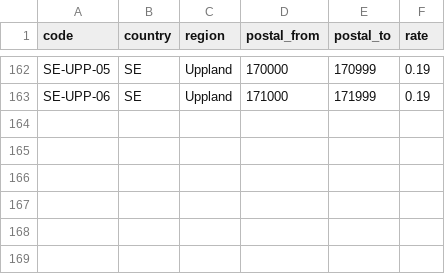
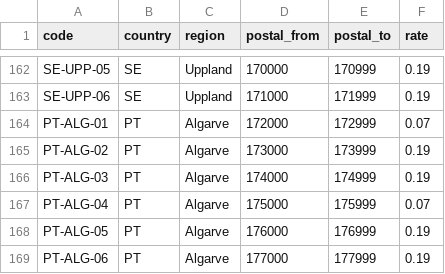
Before and after one commit to aidmsu/performance-anomalies, a CSV file: src/Storefront/Resources/TaxJurisdictions.csv, drawn as a sheet; only a part is shown, gaps mark what is left out; the diff names each change by its address in the sheet, - before the commit and + after, or states it on an @@ line.

```diff
--- a/src/Storefront/Resources/TaxJurisdictions.csv
+++ b/src/Storefront/Resources/TaxJurisdictions.csv
+row 164: PT-ALG-01 | PT | Algarve | 172000 | 172999 | 0.07
+row 165: PT-ALG-02 | PT | Algarve | 173000 | 173999 | 0.19
+row 166: PT-ALG-03 | PT | Algarve | 174000 | 174999 | 0.19
+row 167: PT-ALG-04 | PT | Algarve | 175000 | 175999 | 0.07
+row 168: PT-ALG-05 | PT | Algarve | 176000 | 176999 | 0.19
+row 169: PT-ALG-06 | PT | Algarve | 177000 | 177999 | 0.19
```
